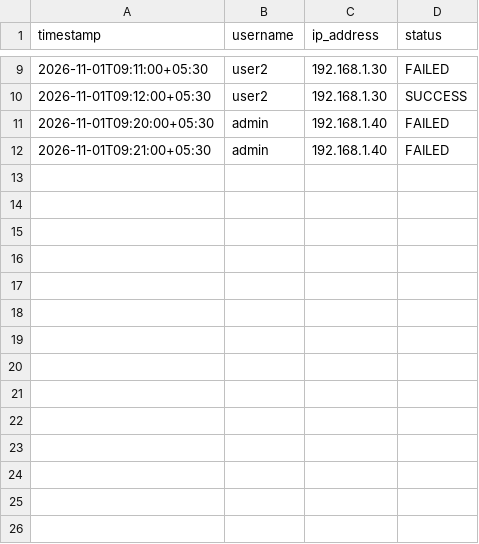
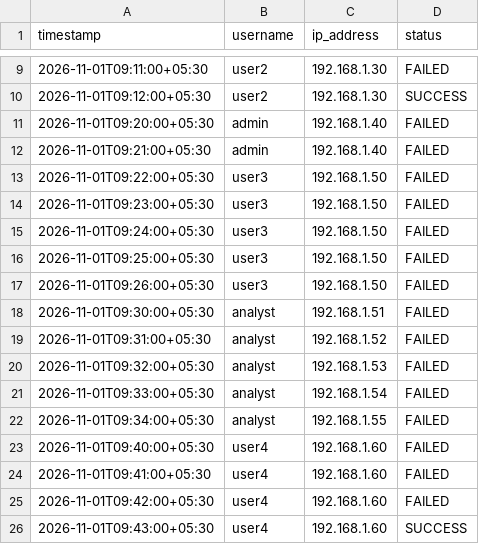
Before and after one commit to Siddhi-lute/CyberShield-AI, a CSV file: data/sample_logs.csv, drawn as a sheet; only a part is shown, gaps mark what is left out; the diff names each change by its address in the sheet, - before the commit and + after, or states it on an @@ line.

```diff
--- a/data/sample_logs.csv
+++ b/data/sample_logs.csv
+row 13: 2026-11-01T09:22:00+05:30 | user3 | 192.168.1.50 | FAILED
+row 14: 2026-11-01T09:23:00+05:30 | user3 | 192.168.1.50 | FAILED
+row 15: 2026-11-01T09:24:00+05:30 | user3 | 192.168.1.50 | FAILED
+row 16: 2026-11-01T09:25:00+05:30 | user3 | 192.168.1.50 | FAILED
+row 17: 2026-11-01T09:26:00+05:30 | user3 | 192.168.1.50 | FAILED
+row 18: 2026-11-01T09:30:00+05:30 | analyst | 192.168.1.51 | FAILED
+row 19: 2026-11-01T09:31:00+05:30 | analyst | 192.168.1.52 | FAILED
+row 20: 2026-11-01T09:32:00+05:30 | analyst | 192.168.1.53 | FAILED
+row 21: 2026-11-01T09:33:00+05:30 | analyst | 192.168.1.54 | FAILED
+row 22: 2026-11-01T09:34:00+05:30 | analyst | 192.168.1.55 | FAILED
+row 23: 2026-11-01T09:40:00+05:30 | user4 | 192.168.1.60 | FAILED
+row 24: 2026-11-01T09:41:00+05:30 | user4 | 192.168.1.60 | FAILED
+row 25: 2026-11-01T09:42:00+05:30 | user4 | 192.168.1.60 | FAILED
+row 26: 2026-11-01T09:43:00+05:30 | user4 | 192.168.1.60 | SUCCESS
```
Also changed, not shown: 2 other files.
